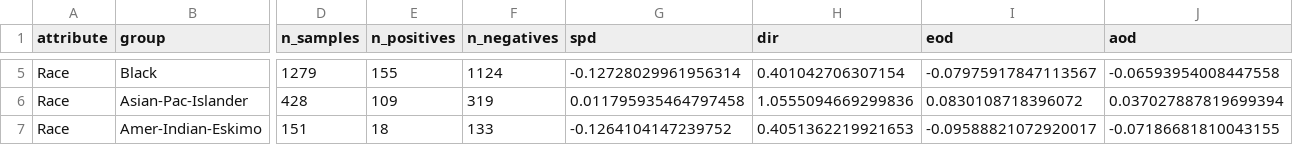
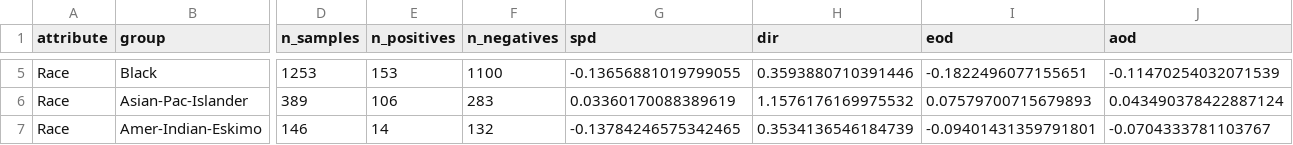
Before and after one commit to SdSarthak/intersectional-bias-audit, a CSV file: results/single_attribute_results.csv, drawn as a sheet; only a part is shown, gaps mark what is left out; the diff covers the shown part only; the diff names each change by its address in the sheet, - before the commit and + after, or states it on an @@ line.

```diff
--- a/results/single_attribute_results.csv
+++ b/results/single_attribute_results.csv
-D5 (n_samples): 1279
+D5 (n_samples): 1253
-E5 (n_positives): 155
+E5 (n_positives): 153
-F5 (n_negatives): 1124
+F5 (n_negatives): 1100
-G5 (spd): -0.12728029961956314
+G5 (spd): -0.13656881019799055
-H5 (dir): 0.401042706307154
+H5 (dir): 0.3593880710391446
-I5 (eod): -0.07975917847113567
+I5 (eod): -0.1822496077155651
-J5 (aod): -0.06593954008447558
+J5 (aod): -0.11470254032071539
-D6 (n_samples): 428
+D6 (n_samples): 389
-E6 (n_positives): 109
+E6 (n_positives): 106
-F6 (n_negatives): 319
+F6 (n_negatives): 283
-G6 (spd): 0.011795935464797458
+G6 (spd): 0.03360170088389619
-H6 (dir): 1.0555094669299836
+H6 (dir): 1.1576176169975532
-I6 (eod): 0.0830108718396072
+I6 (eod): 0.07579700715679893
-J6 (aod): 0.037027887819699394
+J6 (aod): 0.043490378422887124
-D7 (n_samples): 151
+D7 (n_samples): 146
-E7 (n_positives): 18
+E7 (n_positives): 14
-F7 (n_negatives): 133
+F7 (n_negatives): 132
-G7 (spd): -0.1264104147239752
+G7 (spd): -0.13784246575342465
-H7 (dir): 0.4051362219921653
+H7 (dir): 0.3534136546184739
-I7 (eod): -0.09588821072920017
+I7 (eod): -0.09401431359791801
-J7 (aod): -0.07186681810043155
+J7 (aod): -0.0704333781103767
```
Also changed, not shown: 43 edited cells elsewhere in this file, results/fairness_accuracy_tradeoff.csv, results/intersectional_results.csv, 6 other files.
